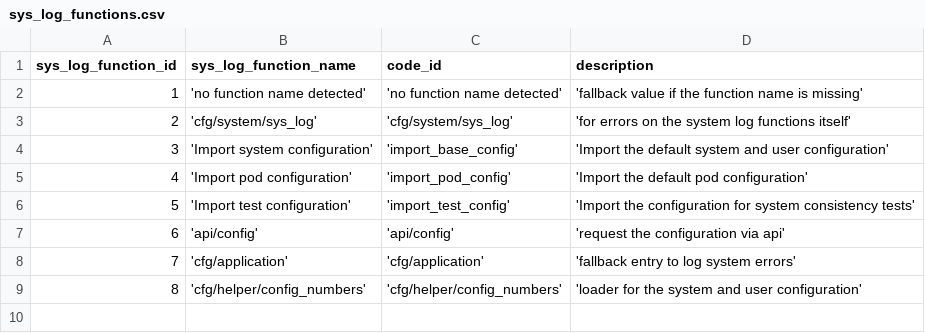
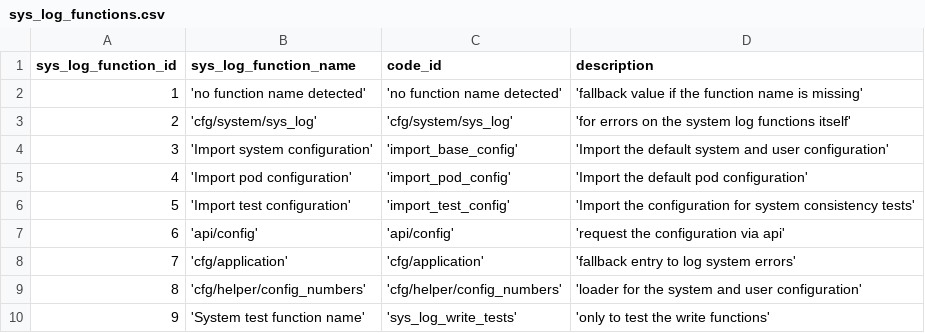
Before and after one commit to zukunft/zukunft.com, a CSV file: src/main/resources/db_code_links/sys_log_functions.csv, drawn as a sheet; the diff names each change by its address in the sheet, - before the commit and + after, or states it on an @@ line.

Commit message:
show related values on the word page, sort frontend lists deterministically and add view import consistency checks as part of fix #247

```diff
--- a/src/main/resources/db_code_links/sys_log_functions.csv
+++ b/src/main/resources/db_code_links/sys_log_functions.csv
+row 10: 9 | 'System test function name' | 'sys_log_write_tests' | 'only to test the write functions'
```
Also changed, not shown: 51 other files.
